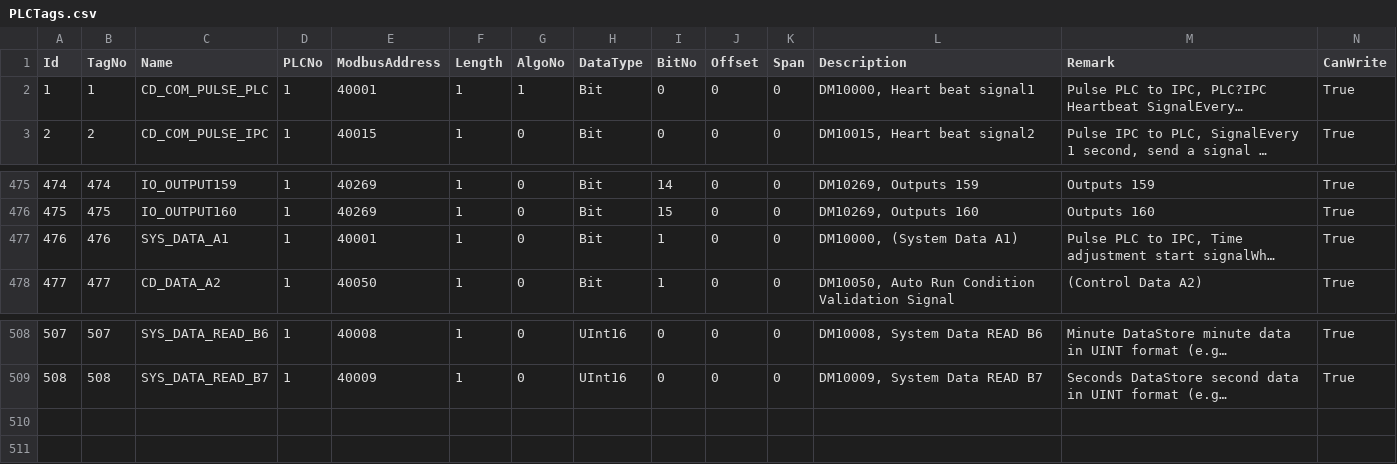
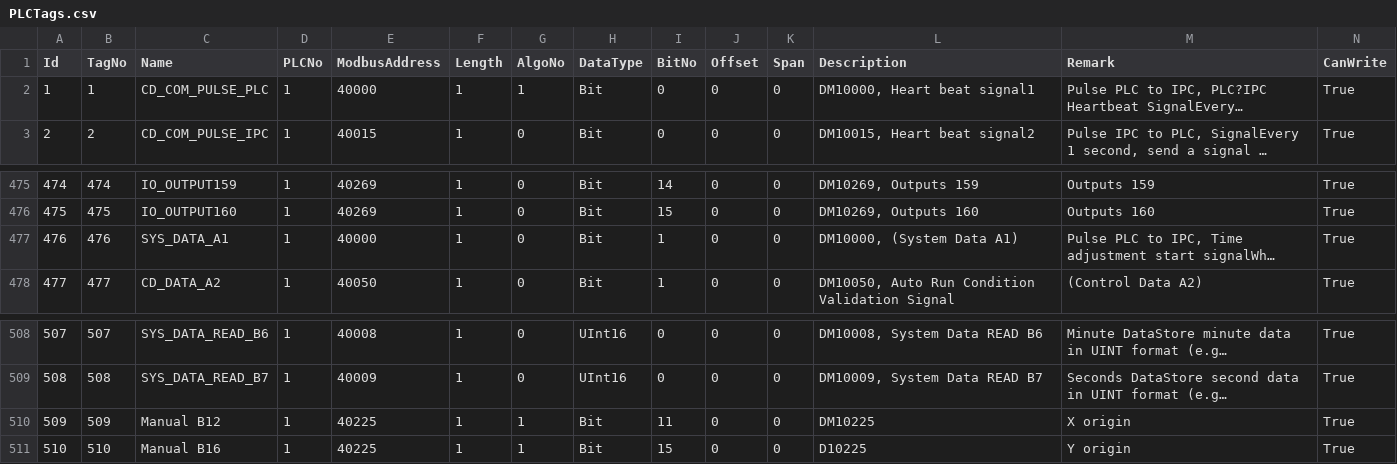
Before and after one commit to santsharan-adm/Vertex, a CSV file: IPCSoftwares/IPCSoftware.app/Data/PLCTags.csv, drawn as a sheet; only a part is shown, gaps mark what is left out; long unchanged cells end in …; rows hold the shown columns only; the diff names each change by its address in the sheet, - before the commit and + after, or states it on an @@ line.

```diff
--- a/IPCSoftwares/IPCSoftware.app/Data/PLCTags.csv
+++ b/IPCSoftwares/IPCSoftware.app/Data/PLCTags.csv
-E2 (ModbusAddress): 40001
+E2 (ModbusAddress): 40000
-E477 (ModbusAddress): 40001
+E477 (ModbusAddress): 40000
+row 510: 509 | 509 | Manual B12 | 1 | 40225 | 1 | 1 | Bit | 11 | 0 | 0 | DM10225 | X origin | True
+row 511: 510 | 510 | Manual B16 | 1 | 40225 | 1 | 1 | Bit | 15 | 0 | 0 | D10225 | Y origin | True
```
Also changed, not shown: IPCSoftwares/IPCSoftware.app/Data/AlarmConfigurations.csv, 7 other files.
